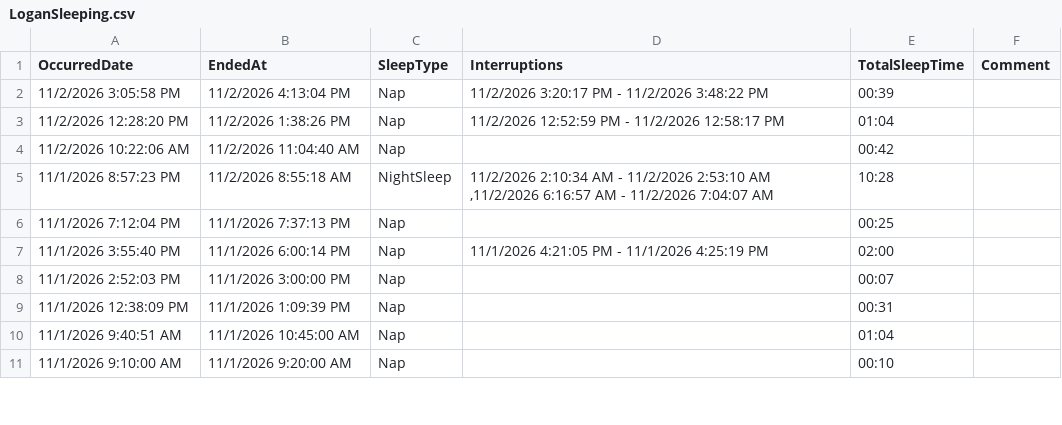
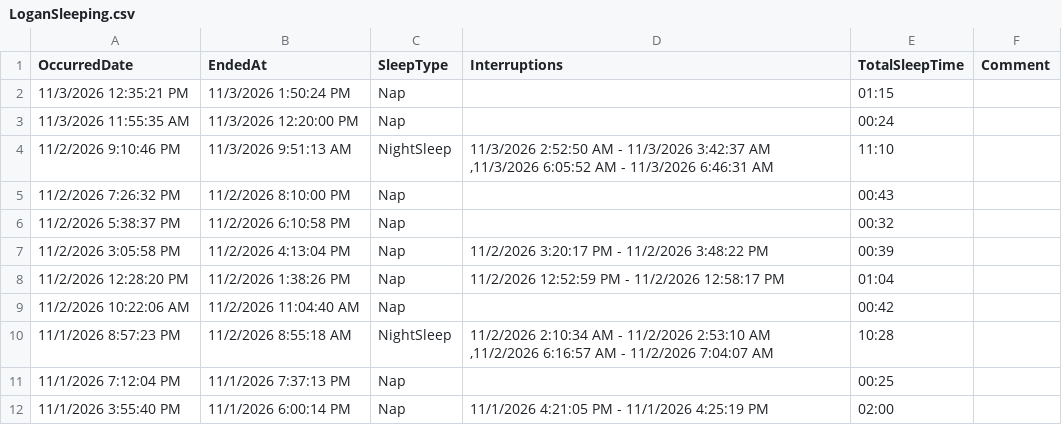
Before and after one commit to khyche-ops/Logan-Dashboard, a CSV file: LoganSleeping.csv, drawn as a sheet; only a part is shown; the shorter side is filled out with more unchanged rows; the diff names each change by its address in the sheet, - before the commit and + after, or states it on an @@ line.

Commit message:
Update LoganSleeping.csv from ParentLove

```diff
--- a/LoganSleeping.csv
+++ b/LoganSleeping.csv
+row 2: 11/3/2026 12:35:21 PM | 11/3/2026 1:50:24 PM | Nap |  | 01:15
+row 3: 11/3/2026 11:55:35 AM | 11/3/2026 12:20:00 PM | Nap |  | 00:24
+row 4: 11/2/2026 9:10:46 PM | 11/3/2026 9:51:13 AM | NightSleep | 11/3/2026 2:52:50 AM - 11/3/2026 3:42:37 AM ,11/3/2026 6:05:52 AM - 11/3/2026 6:46:31 AM | 11:10
+row 5: 11/2/2026 7:26:32 PM | 11/2/2026 8:10:00 PM | Nap |  | 00:43
+row 6: 11/2/2026 5:38:37 PM | 11/2/2026 6:10:58 PM | Nap |  | 00:32
```
